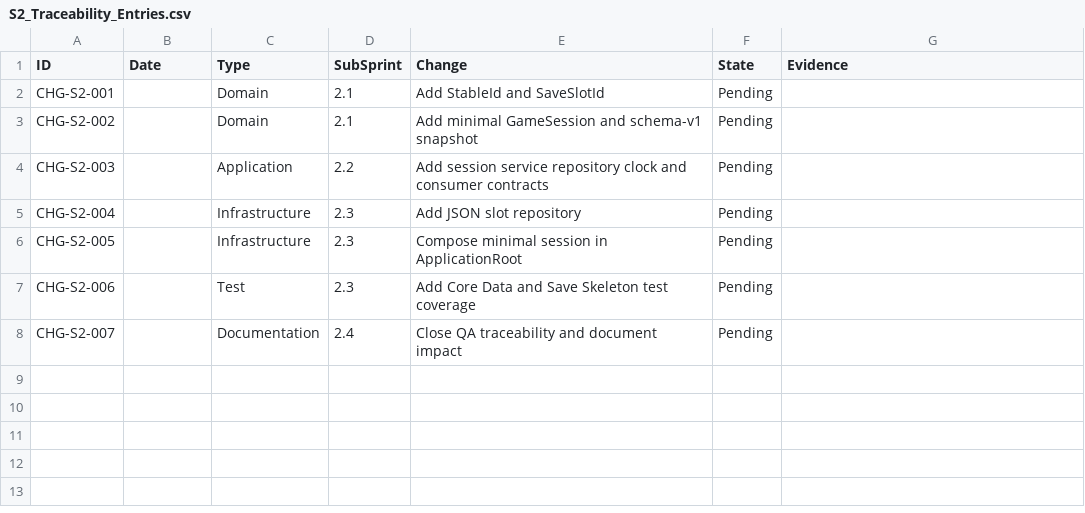
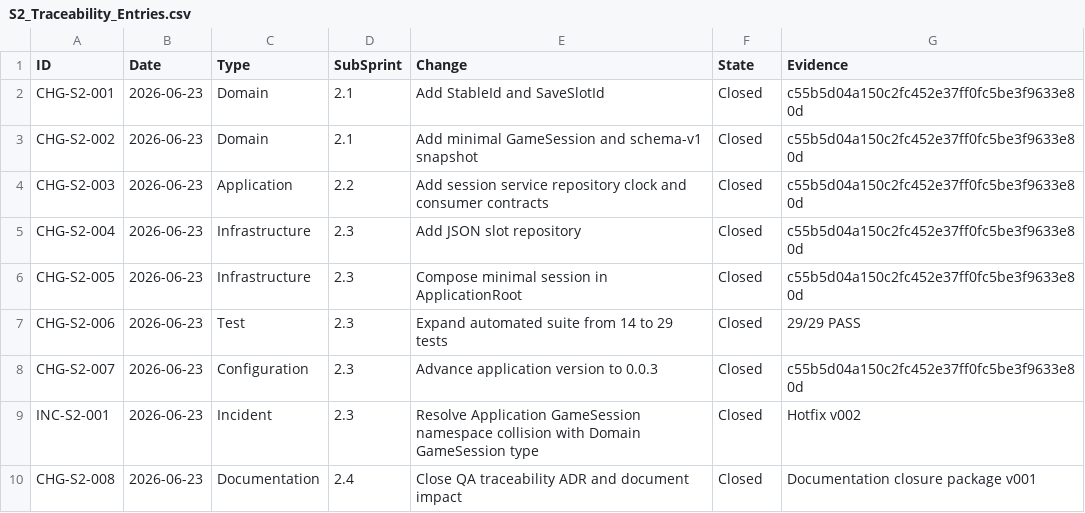
Before and after one commit to BLRochaGonzalez93/U012_CartridgeAndCloud, a CSV file: Documentation/10_Development_Records/Sprint_02/Traceability/S2_Traceability_Entries.csv, drawn as a sheet.

Commit message:
docs: close Sprint 2 core data save skeleton

```diff
--- a/Documentation/10_Development_Records/Sprint_02/Traceability/S2_Traceability_Entries.csv
+++ b/Documentation/10_Development_Records/Sprint_02/Traceability/S2_Traceability_Entries.csv
@@ -1,8 +1,10 @@
 ID,Date,Type,SubSprint,Change,State,Evidence
-CHG-S2-001,,Domain,2.1,Add StableId and SaveSlotId,Pending,
-CHG-S2-002,,Domain,2.1,Add minimal GameSession and schema-v1 snapshot,Pending,
-CHG-S2-003,,Application,2.2,Add session service repository clock and consumer contracts,Pending,
-CHG-S2-004,,Infrastructure,2.3,Add JSON slot repository,Pending,
-CHG-S2-005,,Infrastructure,2.3,Compose minimal session in ApplicationRoot,Pending,
-CHG-S2-006,,Test,2.3,Add Core Data and Save Skeleton test coverage,Pending,
-CHG-S2-007,,Documentation,2.4,Close QA traceability and document impact,Pending,
+CHG-S2-001,2026-06-23,Domain,2.1,Add StableId and SaveSlotId,Closed,c55b5d04a150c2fc452e37ff0fc5be3f9633e80d
+CHG-S2-002,2026-06-23,Domain,2.1,Add minimal GameSession and schema-v1 snapshot,Closed,c55b5d04a150c2fc452e37ff0fc5be3f9633e80d
+CHG-S2-003,2026-06-23,Application,2.2,Add session service repository clock and consumer contracts,Closed,c55b5d04a150c2fc452e37ff0fc5be3f9633e80d
+CHG-S2-004,2026-06-23,Infrastructure,2.3,Add JSON slot repository,Closed,c55b5d04a150c2fc452e37ff0fc5be3f9633e80d
+CHG-S2-005,2026-06-23,Infrastructure,2.3,Compose minimal session in ApplicationRoot,Closed,c55b5d04a150c2fc452e37ff0fc5be3f9633e80d
+CHG-S2-006,2026-06-23,Test,2.3,Expand automated suite from 14 to 29 tests,Closed,29/29 PASS
+CHG-S2-007,2026-06-23,Configuration,2.3,Advance application version to 0.0.3,Closed,c55b5d04a150c2fc452e37ff0fc5be3f9633e80d
+INC-S2-001,2026-06-23,Incident,2.3,Resolve Application GameSession namespace collision with Domain GameSession type,Closed,Hotfix v002
+CHG-S2-008,2026-06-23,Documentation,2.4,Close QA traceability ADR and document impact,Closed,Documentation closure package v001
```
Also changed, not shown: 10 other files.
